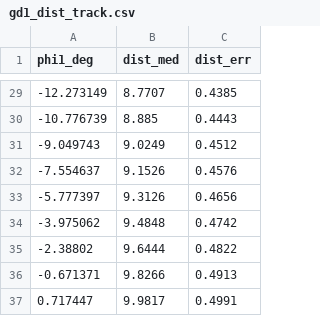
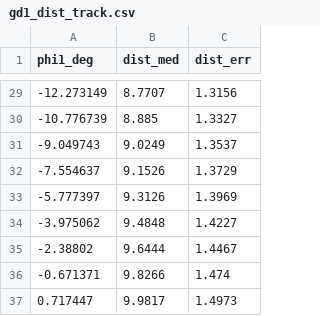
Before and after one commit to harald936/mw-halo-rotation, a CSV file: data/gd1/gd1_dist_track.csv, drawn as a sheet; only a part is shown, gaps mark what is left out; the diff covers the shown part only.

```diff
--- a/data/gd1/gd1_dist_track.csv
+++ b/data/gd1/gd1_dist_track.csv
@@ -29,9 +29,9 @@ phi1_deg,dist_med,dist_err
--12.273149,8.7707,0.4385
--10.776739,8.885,0.4443
--9.049743,9.0249,0.4512
--7.554637,9.1526,0.4576
--5.777397,9.3126,0.4656
--3.975062,9.4848,0.4742
--2.38802,9.6444,0.4822
--0.671371,9.8266,0.4913
-0.717447,9.9817,0.4991
+-12.273149,8.7707,1.3156
+-10.776739,8.885,1.3327
+-9.049743,9.0249,1.3537
+-7.554637,9.1526,1.3729
+-5.777397,9.3126,1.3969
+-3.975062,9.4848,1.4227
+-2.38802,9.6444,1.4467
+-0.671371,9.8266,1.474
+0.717447,9.9817,1.4973
```
Also changed, not shown: 27 edited cells elsewhere in this file, 2 other files.
